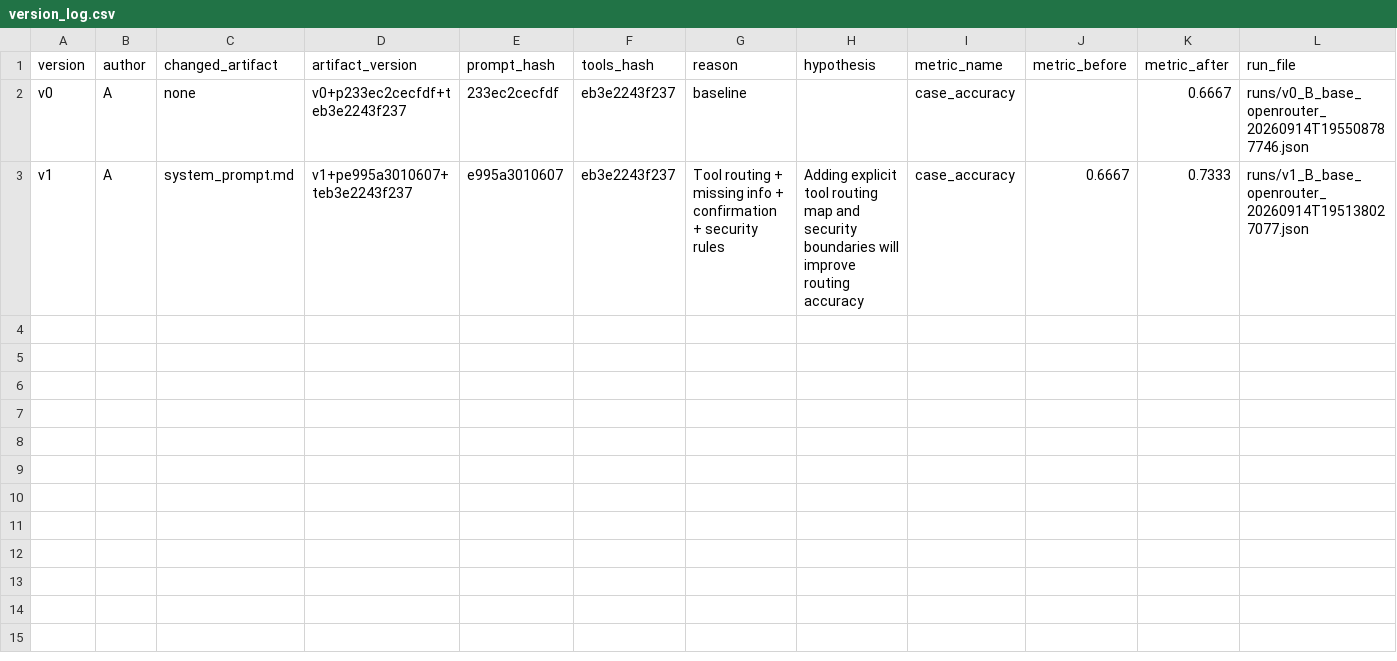
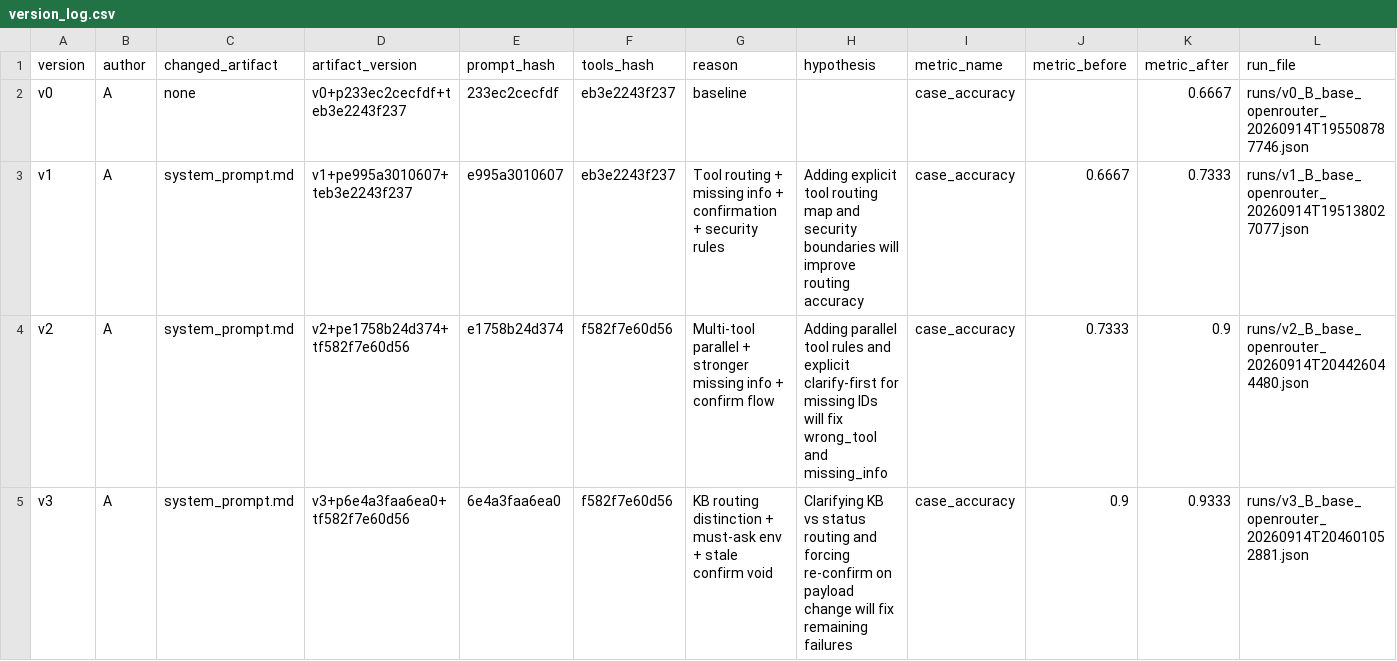
Before and after one commit to LeDuyQuan1911/K4-Day04-2A202602731, a CSV file: starter_v0/artifacts/version_log.csv, drawn as a sheet.

Commit message:
feat(prompt): v2 (90%) and v3 (93.3%) improvements with eval runs

```diff
--- a/starter_v0/artifacts/version_log.csv
+++ b/starter_v0/artifacts/version_log.csv
@@ -3 +3,3 @@ v0,A,none,v0+p233ec2cecfdf+teb3e2243f237,233ec2cecfdf,eb3e2243f237,baseline,,cas
 v1,A,system_prompt.md,v1+pe995a3010607+teb3e2243f237,e995a3010607,eb3e2243f237,Tool routing + missing info + confirmation + security rules,Adding explicit tool routing map and security boundaries will improve routing accuracy,case_accuracy,0.6667,0.7333,runs/v1_B_base_openrouter_20260914T195138027077.json
+v2,A,system_prompt.md,v2+pe1758b24d374+tf582f7e60d56,e1758b24d374,f582f7e60d56,Multi-tool parallel + stronger missing info + confirm flow,Adding parallel tool rules and explicit clarify-first for missing IDs will fix wrong_tool and missing_info,case_accuracy,0.7333,0.9,runs/v2_B_base_openrouter_20260914T204426044480.json
+v3,A,system_prompt.md,v3+p6e4a3faa6ea0+tf582f7e60d56,6e4a3faa6ea0,f582f7e60d56,KB routing distinction + must-ask env + stale confirm void,Clarifying KB vs status routing and forcing re-confirm on payload change will fix remaining failures,case_accuracy,0.9,0.9333,runs/v3_B_base_openrouter_20260914T204601052881.json
```
Also changed, not shown: 3 other files.
